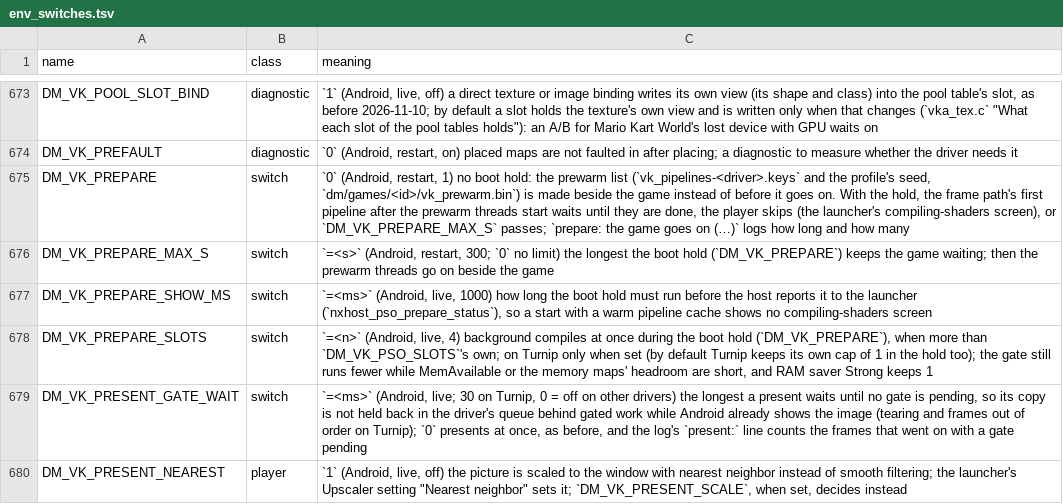
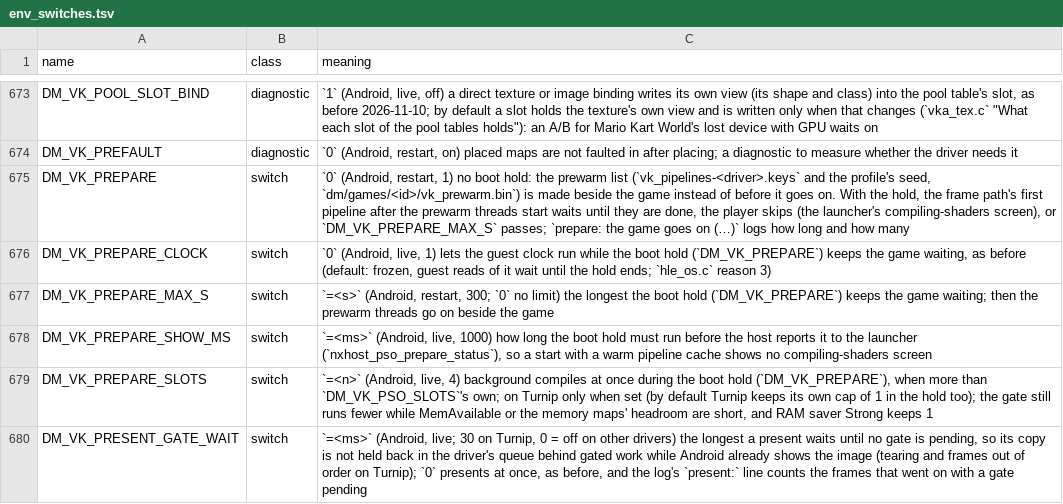
Before and after one commit to hridss/BananaNative, a TSV file: docs/env_switches.tsv, drawn as a sheet; only a part is shown, gaps mark what is left out; the shorter side is filled out with more unchanged rows.

Commit message:
host/clock: the guest clock stands still while the boot hold keeps the game waiting
hle_os.c: freeze reasons 3 (the host's prepare step) and 4 (pipeline archive open) join the
background in GFZ_WAIT_MASK, so guest reads of the system counter wait while one holds.
vka_pso.c: the boot hold holds reason 3 from pw_start to prep_end (DM_VK_PREPARE_CLOCK=0: off).
A game's other threads ran on during the hold; Vanillaware's frame loop, which bounds its wait
for the render thread by the frame's budget, skips hundreds of frames over such a stall.

Ported from seedds/nxnative 8d888054ff67be537b1320beb9aa69984b7f3a5f (the hle_os.c part, without its dm_clock_reads counter; the Android hold in place of nvn_mtl.m's prepare)

```diff
--- a/docs/env_switches.tsv
+++ b/docs/env_switches.tsv
@@ -675,2 +675,3 @@ DM_VK_PREFAULT	diagnostic	`0` (Android, restart, on) placed maps are not faulted
 DM_VK_PREPARE	switch	`0` (Android, restart, 1) no boot hold: the prewarm list (`vk_pipelines-<driver>.keys` and the profile's seed, `dm/games/<id>/vk_prewarm.bin`) is made beside the game instead of before it goes on. With the hold, the frame path's first pipeline after the prewarm threads start waits until they are done, the player skips (the launcher's compiling-shaders screen), or `DM_VK_PREPARE_MAX_S` passes; `prepare: the game goes on (…)` logs how long and how many
+DM_VK_PREPARE_CLOCK	switch	`0` (Android, live, 1) lets the guest clock run while the boot hold (`DM_VK_PREPARE`) keeps the game waiting, as before (default: frozen, guest reads of it wait until the hold ends; `hle_os.c` reason 3)
 DM_VK_PREPARE_MAX_S	switch	`=<s>` (Android, restart, 300; `0` no limit) the longest the boot hold (`DM_VK_PREPARE`) keeps the game waiting; then the prewarm threads go on beside the game
```
Also changed, not shown: 6 other files.
